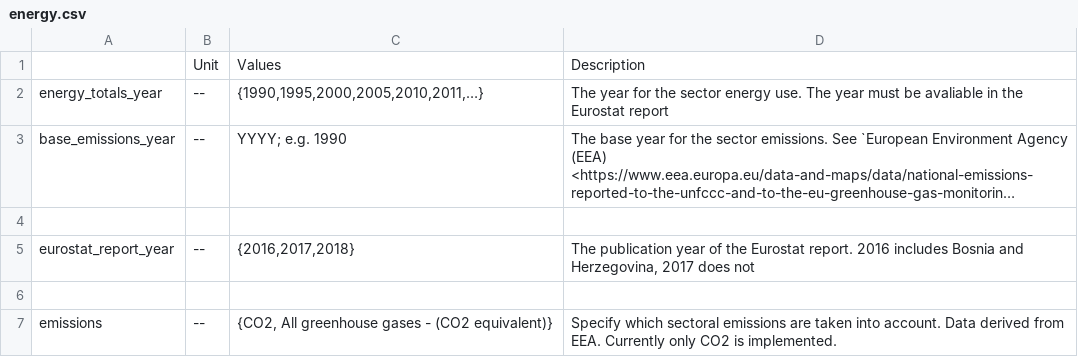
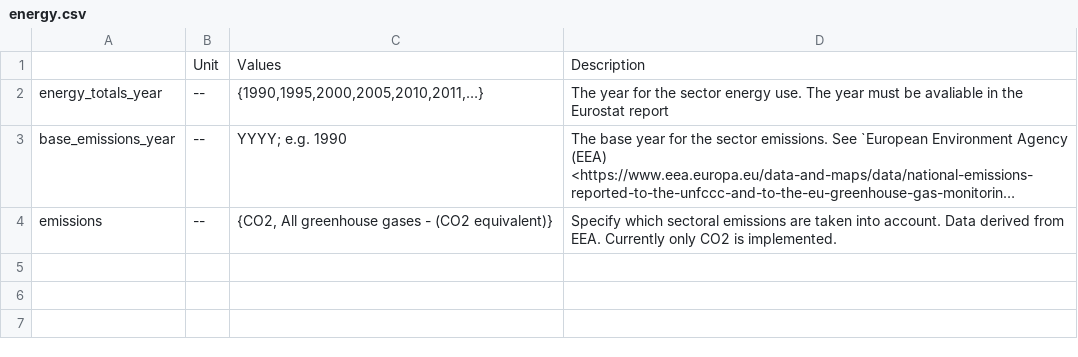
Before and after one commit to ayshaC/pypsa-eur, a CSV file: doc/configtables/energy.csv, drawn as a sheet; long unchanged cells end in …; the diff names each change by its address in the sheet, - before the commit and + after, or states it on an @@ line.

Commit message:
move eurostat into data/eurostat subdirectory from sector-bundle

```diff
--- a/doc/configtables/energy.csv
+++ b/doc/configtables/energy.csv
-row 4: (empty)
-row 5: eurostat_report_year | -- | {2016,2017,2018} | The publication year of the Eurostat report. 2016 includes Bosnia and Herzegovina, 2017 does not
-row 6: (empty)
```
Also changed, not shown: 4 other files.
